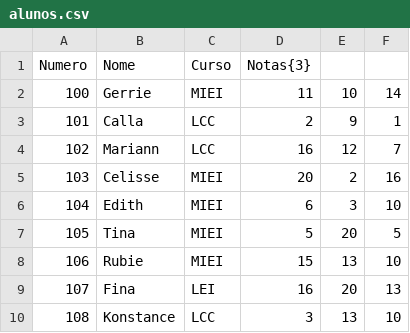
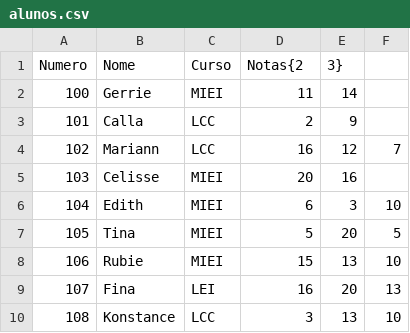
Before and after one commit to TrueEoM/PL2023, a CSV file: TPC4/alunos.csv, drawn as a sheet; only a part is shown.

```diff
--- a/TPC4/alunos.csv
+++ b/TPC4/alunos.csv
@@ -1,6 +1,6 @@
-Numero,Nome,Curso,Notas{3},,,
-100,Gerrie,MIEI,11,10,14
-101,Calla,LCC,2,9,1
+Numero,Nome,Curso,Notas{2,3},,,
+100,Gerrie,MIEI,11,14,
+101,Calla,LCC,2,9,
 102,Mariann,LCC,16,12,7
-103,Celisse,MIEI,20,2,16
+103,Celisse,MIEI,20,16,
 104,Edith,MIEI,6,3,10
```
Also changed, not shown: 2 other files.
